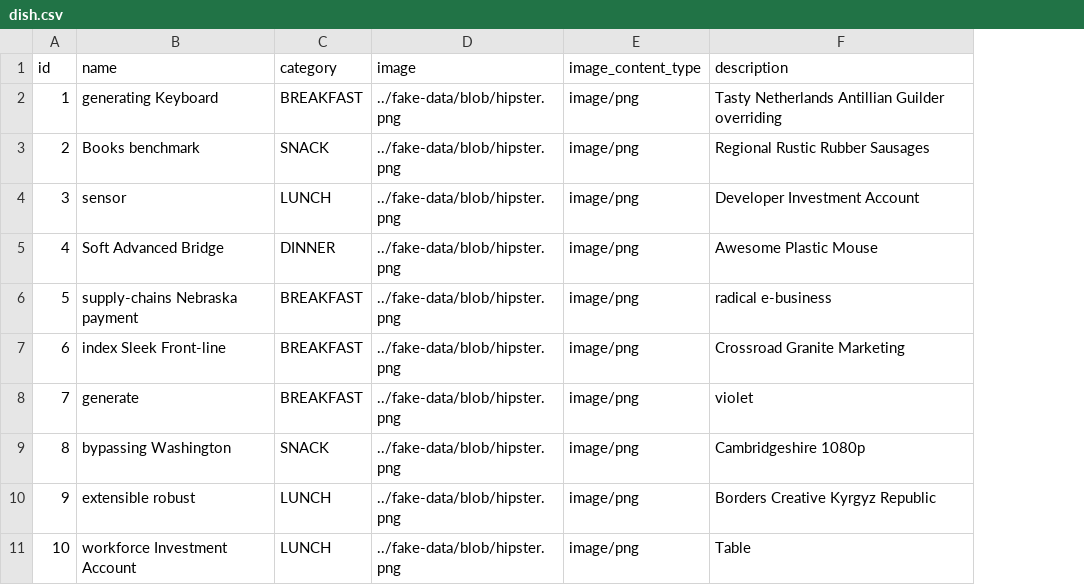
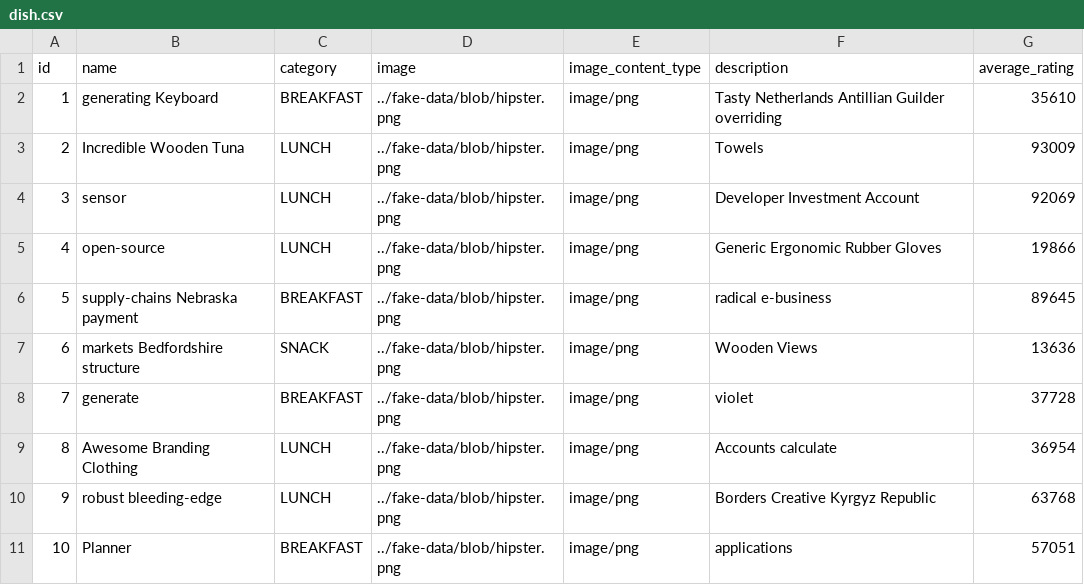
Before and after one commit to SavaKatic/chef-advisor, a CSV file: spring-drools-app/src/main/resources/config/liquibase/fake-data/dish.csv, drawn as a sheet; the diff names each change by its address in the sheet, - before the commit and + after, or states it on an @@ line.

```diff
--- a/spring-drools-app/src/main/resources/config/liquibase/fake-data/dish.csv
+++ b/spring-drools-app/src/main/resources/config/liquibase/fake-data/dish.csv
+column G (average_rating), rows 2-11: 35610 | 93009 | 92069 | 19866 | 89645 | 13636 | 37728 | 36954 | 63768 | 57051
-B3 (name): Books benchmark
+B3 (name): Incredible Wooden Tuna
-C3 (category): SNACK
+C3 (category): LUNCH
-F3 (description): Regional Rustic Rubber Sausages
+F3 (description): Towels
-B5 (name): Soft Advanced Bridge
+B5 (name): open-source
-C5 (category): DINNER
+C5 (category): LUNCH
-F5 (description): Awesome Plastic Mouse
+F5 (description): Generic Ergonomic Rubber Gloves
-B7 (name): index Sleek Front-line
+B7 (name): markets Bedfordshire structure
-C7 (category): BREAKFAST
+C7 (category): SNACK
-F7 (description): Crossroad Granite Marketing
+F7 (description): Wooden Views
-B9 (name): bypassing Washington
+B9 (name): Awesome Branding Clothing
-C9 (category): SNACK
+C9 (category): LUNCH
-F9 (description): Cambridgeshire 1080p
+F9 (description): Accounts calculate
-B10 (name): extensible robust
+B10 (name): robust bleeding-edge
-B11 (name): workforce Investment Account
+B11 (name): Planner
-C11 (category): LUNCH
+C11 (category): BREAKFAST
-F11 (description): Table
+F11 (description): applications
```
Also changed, not shown: spring-drools-app/src/main/resources/config/liquibase/data/dish.csv, spring-drools-app/src/main/resources/config/liquibase/data/ingredient.csv, 35 other files.
